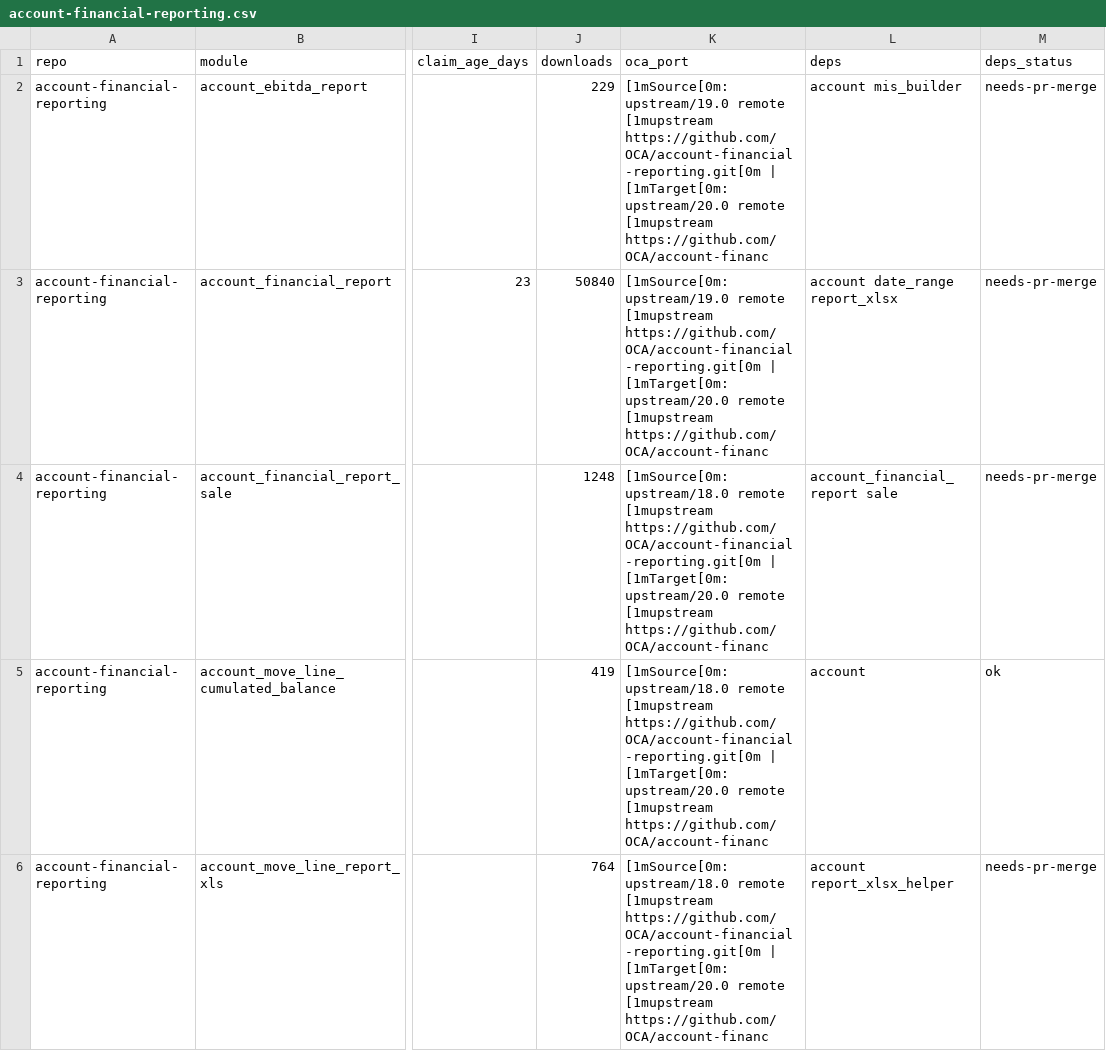
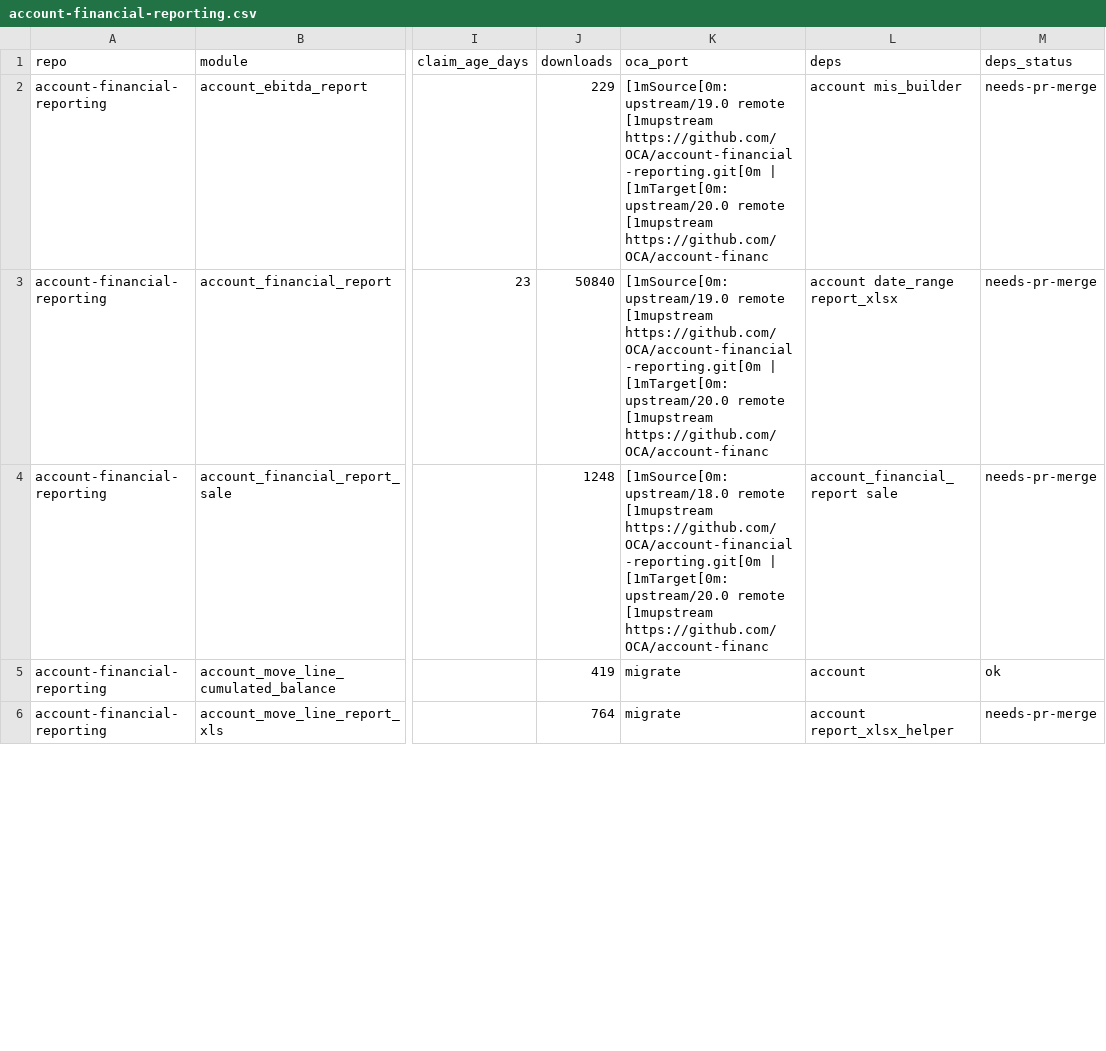
Before and after one commit to BADEP/oca-migration-tools, a CSV file: reports/20.0/account-financial-reporting.csv, drawn as a sheet; only a part is shown, gaps mark what is left out; the diff covers the shown part only; the diff names each change by its address in the sheet, - before the commit and + after, or states it on an @@ line.

Commit message:
[REPORT] weekly scan 2026-10-28

```diff
--- a/reports/20.0/account-financial-reporting.csv
+++ b/reports/20.0/account-financial-reporting.csv
-K5:K6 (oca_port): [1mSource[0m: upstream/18.0 remote [1mupstream https://github.com/OCA/account-financial-reporting.git[0m | [1mTarget[0m: upstream/20.0 remote [1mupstream https://github.com/OCA/account-financ
+K5:K6 (oca_port): migrate
```
Also changed, not shown: 6 edited cells elsewhere in this file, reports/20.0/bank-statement-import.csv, reports/20.0/report-print-send.csv, 38 other files.
